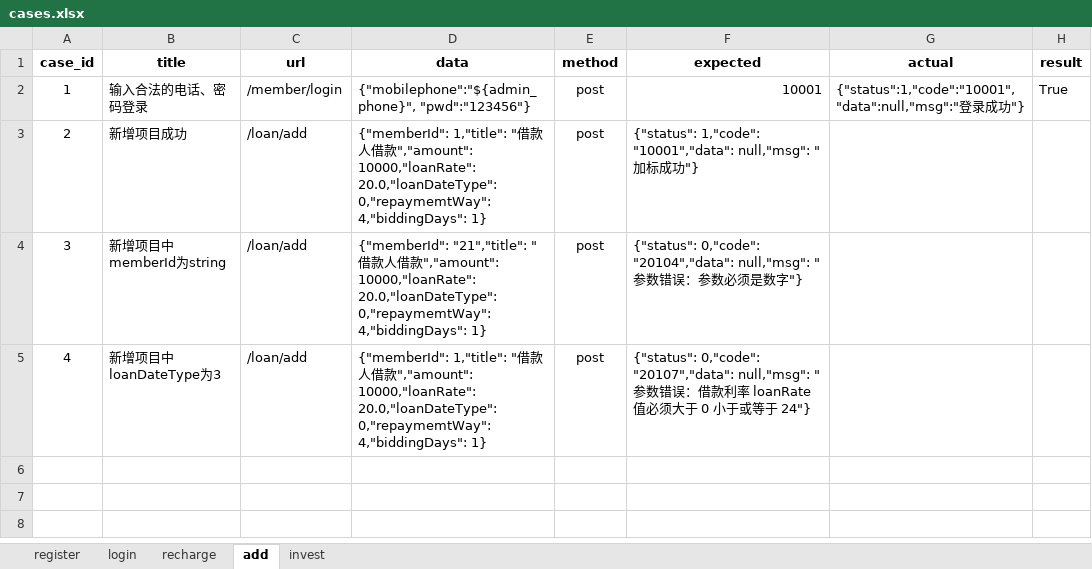
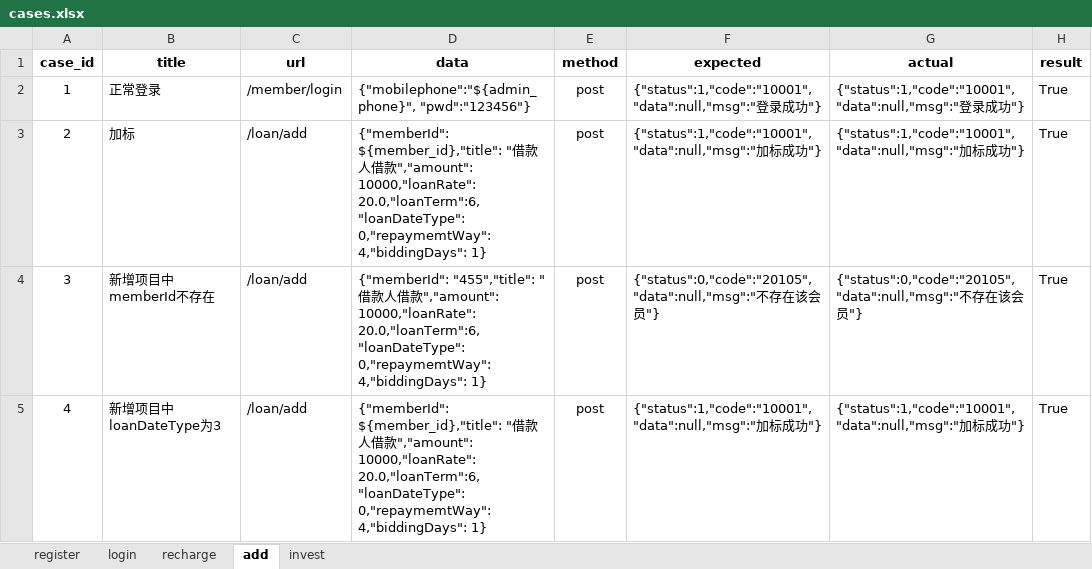
Before and after one commit to wangxinbo1/ApiTest1, an Excel workbook: datas/cases.xlsx, sheet add, drawn as a sheet; values as stored, in another font and other column widths than the file's, no borders; the diff names each change by its address in the sheet, - before the commit and + after, or states it on an @@ line.

```diff
--- a/datas/cases.xlsx (sheet add)
+++ b/datas/cases.xlsx (sheet add)
-B2 (title): 输入合法的电话、密码登录
+B2 (title): 正常登录
-F2 (expected): 10001
+F2 (expected): {"status":1,"code":"10001","data":null,"msg":"登录成功"}
-B3 (title): 新增项目成功
+B3 (title): 加标
-D3 (data): {"memberId": 1,"title": "借款人借款","amount": 10000,"loanRate": 20.0,"loanDateType": 0,"repaymemtWay": 4,"biddingDays":…
+D3 (data): {"memberId": ${member_id},"title": "借款人借款","amount": 10000,"loanRate": 20.0,"loanTerm":6, "loanDateType": 0,"repaymemtWay": 4,"biddingDays":…
-F3 (expected): {"status": 1,"code": "10001","data": null,"msg": "加标…
+F3 (expected): {"status":1,"code":"10001","data":null,"msg":"加标…
-G3 (actual): (empty)
+G3 (actual): {"status":1,"code":"10001","data":null,"msg":"加标成功"}
-H3:H5 (result): (empty)
+H3:H5 (result): True
-B4 (title): 新增项目中memberId为string
+B4 (title): 新增项目中memberId不存在
-D4 (data): {"memberId": "21","title": "借款人借款","amount": 10000,"loanRate": 20.0,"loanDateType": 0,"repaymemtWay": 4,"biddingDays":…
+D4 (data): {"memberId": "455","title": "借款人借款","amount": 10000,"loanRate": 20.0,"loanTerm":6,"loanDateType": 0,"repaymemtWay": 4,"biddingDays":…
-F4 (expected): {"status": 0,"code": "20104","data": null,"msg": "参数错误：参数必须是数字"}
+F4 (expected): {"status":0,"code":"20105","data":null,"msg":"不存在该会员"}
-G4 (actual): (empty)
+G4 (actual): {"status":0,"code":"20105","data":null,"msg":"不存在该会员"}
-D5 (data): {"memberId": 1,"title": "借款人借款","amount": 10000,"loanRate": 20.0,"loanDateType": 0,"repaymemtWay": 4,"biddingDays":…
+D5 (data): {"memberId": ${member_id},"title": "借款人借款","amount": 10000,"loanRate": 20.0,"loanTerm":6,"loanDateType": 0,"repaymemtWay": 4,"biddingDays":…
-F5 (expected): {"status": 0,"code": "20107","data": null,"msg": "参数错误：借款利率 loanRate 值必须大于 0 小于或等于 24"}
+F5 (expected): {"status":1,"code":"10001","data":null,"msg":"加标成功"}
-G5 (actual): (empty)
+G5 (actual): {"status":1,"code":"10001","data":null,"msg":"加标成功"}
```
Also changed, not shown: sheet invest, sheet recharge, 11 other files.
